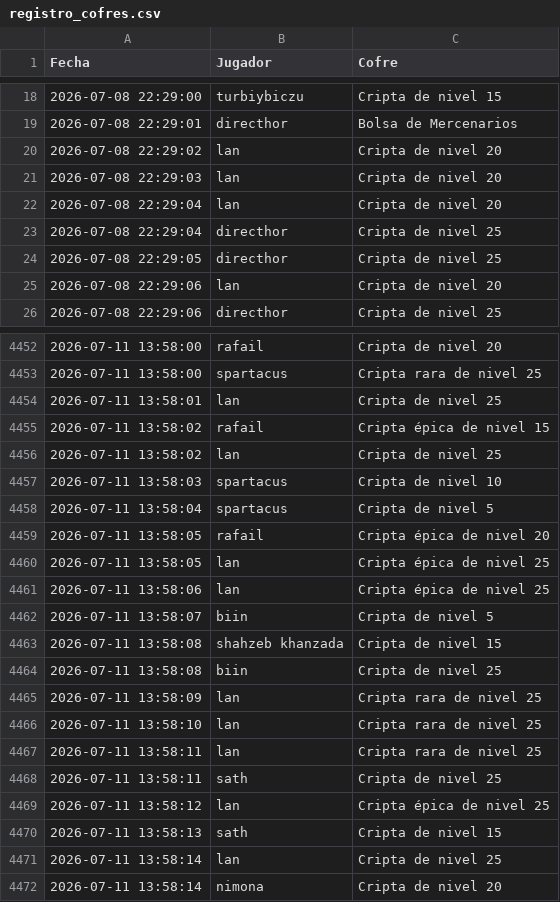
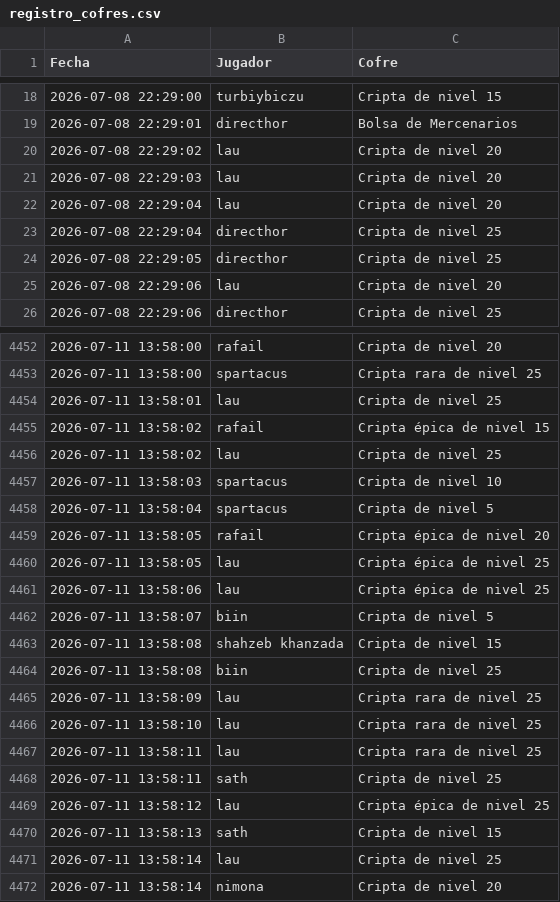
Before and after one commit to berrygoblina-netizen/Proyecto_cofres_analisis, a CSV file: data/registro_cofres.csv, drawn as a sheet; only a part is shown, gaps mark what is left out; the diff covers the shown part only.

```diff
--- a/data/registro_cofres.csv
+++ b/data/registro_cofres.csv
@@ -19,8 +19,8 @@ Fecha;Jugador;Cofre
 2026-07-08 22:29:01;   directhor;Bolsa de Mercenarios
-2026-07-08 22:29:02;   lan;Cripta de nivel 20
-2026-07-08 22:29:03;   lan;Cripta de nivel 20
-2026-07-08 22:29:04;   lan;Cripta de nivel 20
+2026-07-08 22:29:02;   lau;Cripta de nivel 20
+2026-07-08 22:29:03;   lau;Cripta de nivel 20
+2026-07-08 22:29:04;   lau;Cripta de nivel 20
 2026-07-08 22:29:04;   directhor;Cripta de nivel 25
 2026-07-08 22:29:05;   directhor;Cripta de nivel 25
-2026-07-08 22:29:06;   lan;Cripta de nivel 20
+2026-07-08 22:29:06;   lau;Cripta de nivel 20
 2026-07-08 22:29:06;   directhor;Cripta de nivel 25
@@ -4453,5 +4453,5 @@ Fecha;Jugador;Cofre
 2026-07-11 13:58:00;  spartacus;Cripta rara de nivel 25
-2026-07-11 13:58:01;  lan;Cripta de nivel 25
+2026-07-11 13:58:01;  lau;Cripta de nivel 25
 2026-07-11 13:58:02;  rafail;Cripta épica de nivel 15
-2026-07-11 13:58:02;  lan;Cripta de nivel 25
+2026-07-11 13:58:02;  lau;Cripta de nivel 25
 2026-07-11 13:58:03;  spartacus;Cripta de nivel 10
@@ -4459,4 +4459,4 @@ Fecha;Jugador;Cofre
 2026-07-11 13:58:05;  rafail;Cripta épica de nivel 20
-2026-07-11 13:58:05;  lan;Cripta épica de nivel 25
-2026-07-11 13:58:06;  lan;Cripta épica de nivel 25
+2026-07-11 13:58:05;  lau;Cripta épica de nivel 25
+2026-07-11 13:58:06;  lau;Cripta épica de nivel 25
 2026-07-11 13:58:07;  biin;Cripta de nivel 5
@@ -4464,9 +4464,9 @@ Fecha;Jugador;Cofre
 2026-07-11 13:58:08;  biin;Cripta de nivel 25
-2026-07-11 13:58:09;  lan;Cripta rara de nivel 25
-2026-07-11 13:58:10;  lan;Cripta rara de nivel 25
-2026-07-11 13:58:11;  lan;Cripta rara de nivel 25
+2026-07-11 13:58:09;  lau;Cripta rara de nivel 25
+2026-07-11 13:58:10;  lau;Cripta rara de nivel 25
+2026-07-11 13:58:11;  lau;Cripta rara de nivel 25
 2026-07-11 13:58:11;  sath;Cripta de nivel 25
-2026-07-11 13:58:12;  lan;Cripta épica de nivel 25
+2026-07-11 13:58:12;  lau;Cripta épica de nivel 25
 2026-07-11 13:58:13;  sath;Cripta de nivel 15
-2026-07-11 13:58:14;  lan;Cripta de nivel 25
+2026-07-11 13:58:14;  lau;Cripta de nivel 25
 2026-07-11 13:58:14;  nimona;Cripta de nivel 20
```
Also changed, not shown: 55 edited cells elsewhere in this file, 2 other files.
